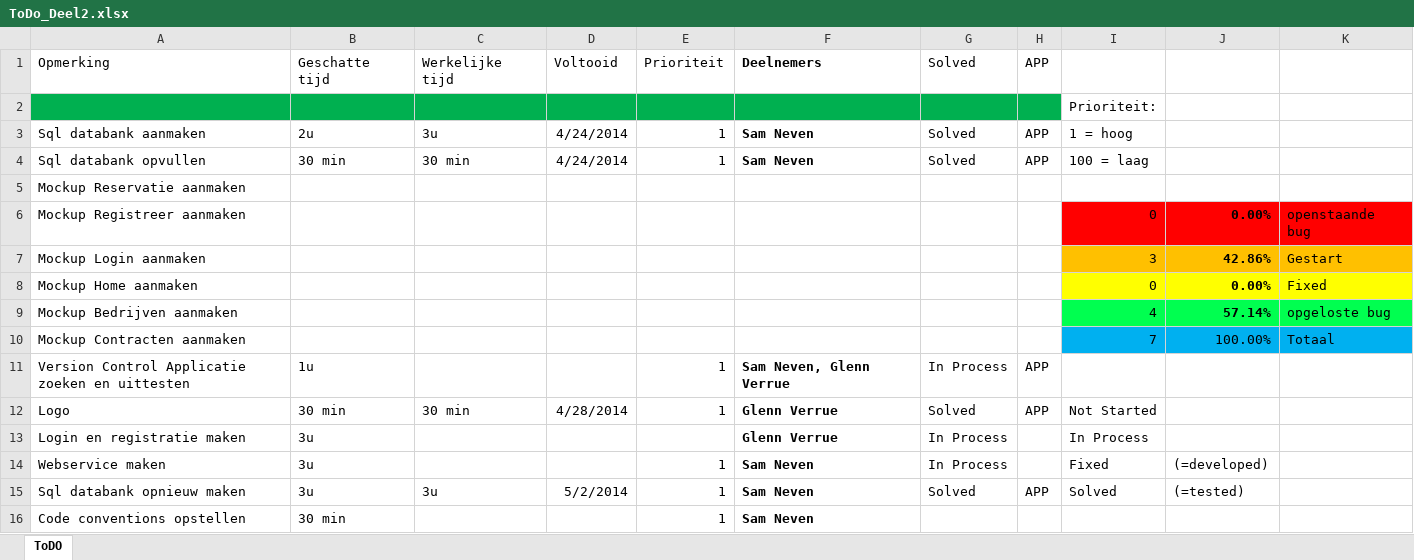
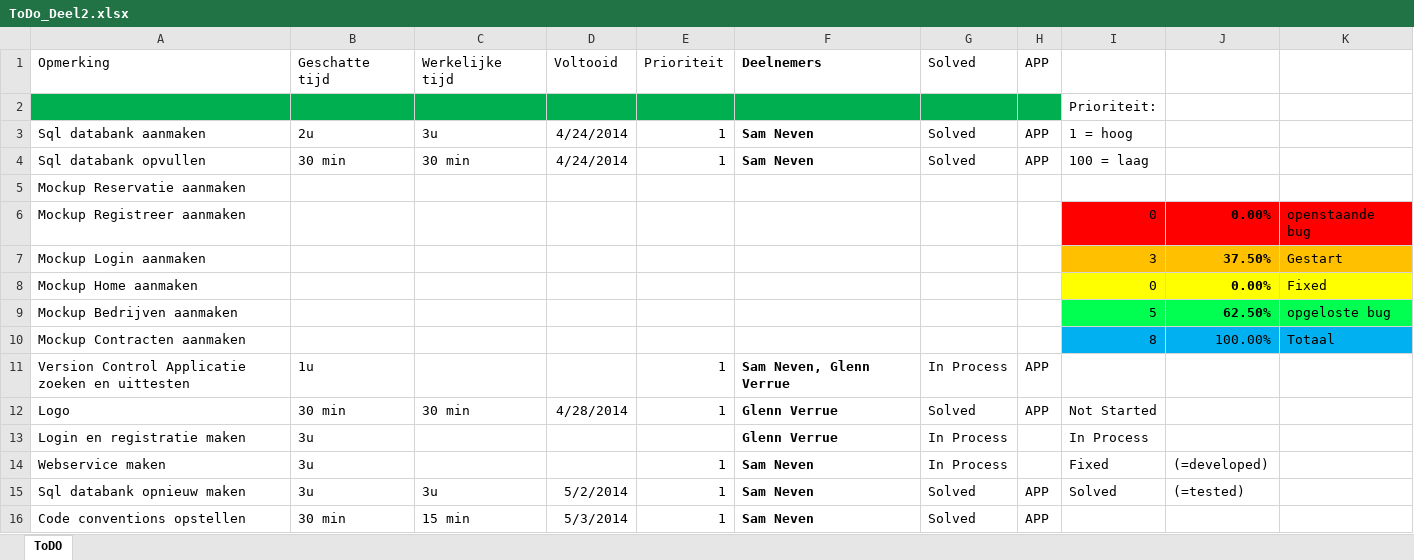
Before and after one commit to Pxlproject/ProjectGH4, an Excel workbook: ToDo_Deel2.xlsx, sheet ToDO, drawn as a sheet; values as stored, in another font and other column widths than the file's, no borders; charts and pictures and conditional formats and table styles not drawn; the diff names each change by its address in the sheet, - before the commit and + after, or states it on an @@ line.

```diff
--- a/ToDo_Deel2.xlsx (sheet ToDO)
+++ b/ToDo_Deel2.xlsx (sheet ToDO)
-J7: 42.86%
+J7: 37.50%
-I9: 4
+I9: 5
-J9: 57.14%
+J9: 62.50%
-I10: 7
+I10: 8
-C16: (empty)
+C16: 15 min
-D16: (empty)
+D16: 5/3/2014
-G16: (empty)
+G16: Solved
-H16: (empty)
+H16: APP
```
Also changed, not shown: charts or pictures, 3 other files.
